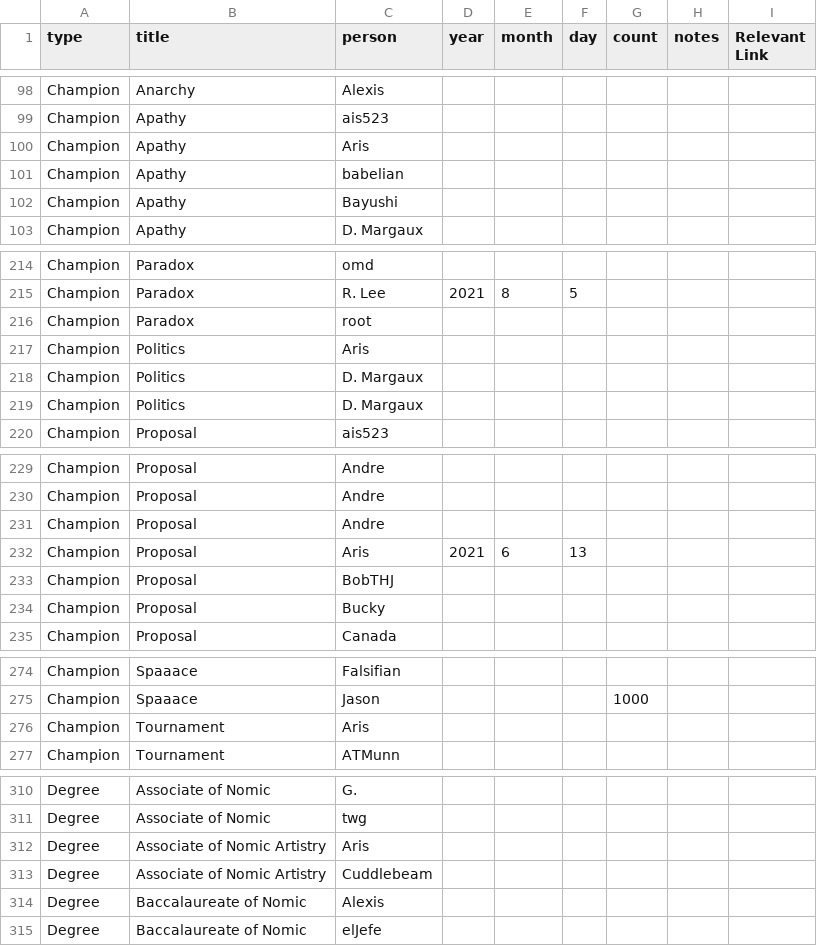
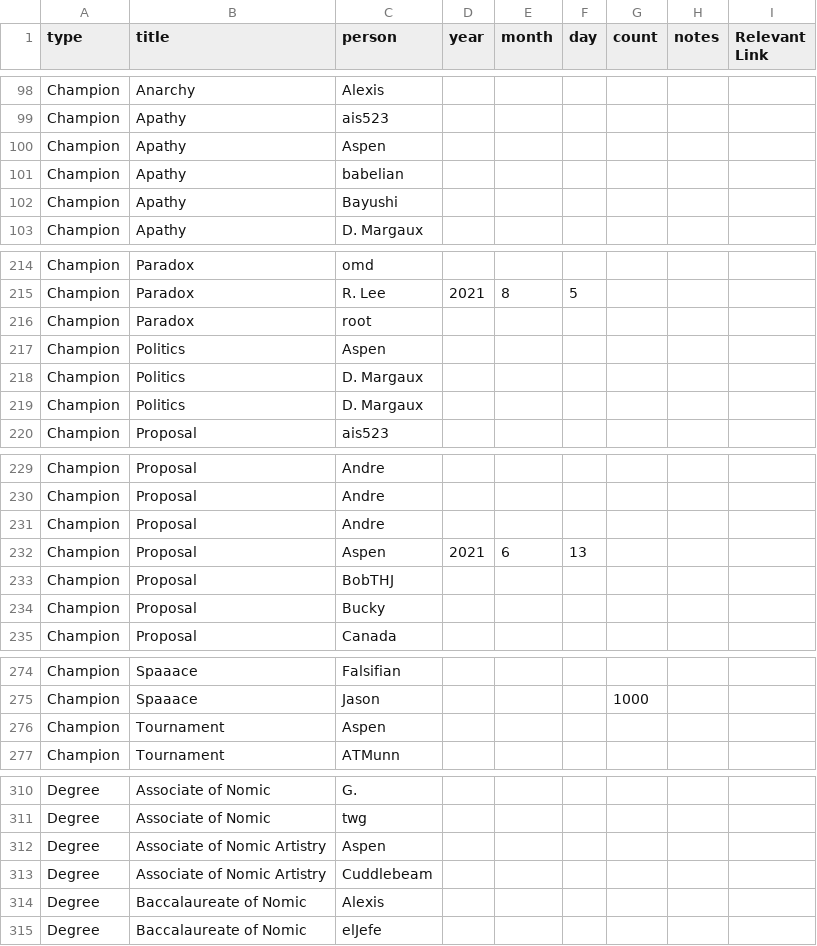
Before and after one commit to AgoraNomic/Herald, a CSV file: Data/titles.csv, drawn as a sheet; only a part is shown, gaps mark what is left out; the diff covers the shown part only.

```diff
--- a/Data/titles.csv
+++ b/Data/titles.csv
@@ -99,3 +99,3 @@ Champion,Anarchy,Alexis,,,,,,
 Champion,Apathy,ais523,,,,,,
-Champion,Apathy,Aris,,,,,,
+Champion,Apathy,Aspen,,,,,,
 Champion,Apathy,babelian,,,,,,
@@ -216,3 +216,3 @@ Champion,Paradox,R. Lee,2021,8,5,,,
 Champion,Paradox,root,,,,,,
-Champion,Politics,Aris,,,,,,
+Champion,Politics,Aspen,,,,,,
 Champion,Politics,D. Margaux,,,,,,
@@ -231,3 +231,3 @@ Champion,Proposal,Andre,,,,,,
 Champion,Proposal,Andre,,,,,,
-Champion,Proposal,Aris,2021,6,13,,,
+Champion,Proposal,Aspen,2021,6,13,,,
 Champion,Proposal,BobTHJ,,,,,,
@@ -275,3 +275,3 @@ Champion,Spaaace,Falsifian,,,,,,
 Champion,Spaaace,Jason,,,,1000,,
-Champion,Tournament,Aris,,,,,,
+Champion,Tournament,Aspen,,,,,,
 Champion,Tournament,ATMunn,,,,,,
@@ -311,3 +311,3 @@ Degree,Associate of Nomic,G.,,,,,,
 Degree,Associate of Nomic,twg,,,,,,
-Degree,Associate of Nomic Artistry,Aris,,,,,,
+Degree,Associate of Nomic Artistry,Aspen,,,,,,
 Degree,Associate of Nomic Artistry,Cuddlebeam,,,,,,
```
Also changed, not shown: 12 edited cells elsewhere in this file, 5 other files.
